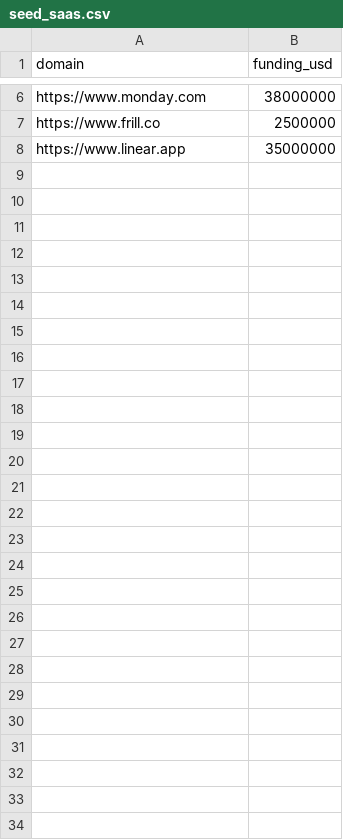
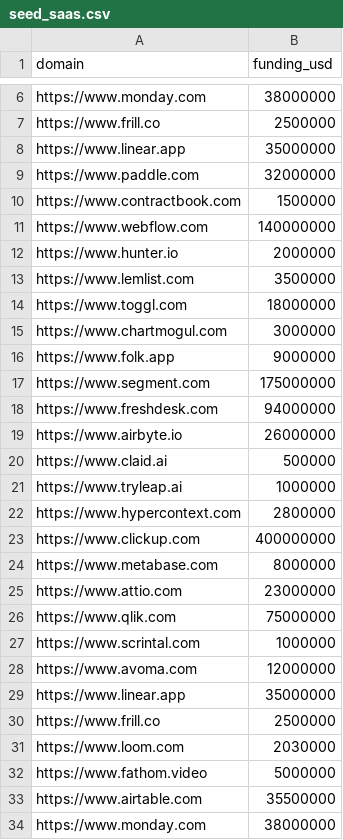
Before and after one commit to Rushit1193/saas-link-csv, a CSV file: seed_saas.csv, drawn as a sheet; only a part is shown, gaps mark what is left out.

Commit message:
Update seed_saas.csv

```diff
--- a/seed_saas.csv
+++ b/seed_saas.csv
@@ -8 +8,27 @@ https://www.frill.co,2500000
 https://www.linear.app,35000000
+https://www.paddle.com,32000000
+https://www.contractbook.com,1500000
+https://www.webflow.com,140000000
+https://www.hunter.io,2000000
+https://www.lemlist.com,3500000
+https://www.toggl.com,18000000
+https://www.chartmogul.com,3000000
+https://www.folk.app,9000000
+https://www.segment.com,175000000
+https://www.freshdesk.com,94000000
+https://www.airbyte.io,26000000
+https://www.claid.ai,500000
+https://www.tryleap.ai,1000000
+https://www.hypercontext.com,2800000
+https://www.clickup.com,400000000
+https://www.metabase.com,8000000
+https://www.attio.com,23000000
+https://www.qlik.com,75000000
+https://www.scrintal.com,1000000
+https://www.avoma.com,12000000
+https://www.linear.app,35000000
+https://www.frill.co,2500000
+https://www.loom.com,2030000
+https://www.fathom.video,5000000
+https://www.airtable.com,35500000
+https://www.monday.com,38000000
```
